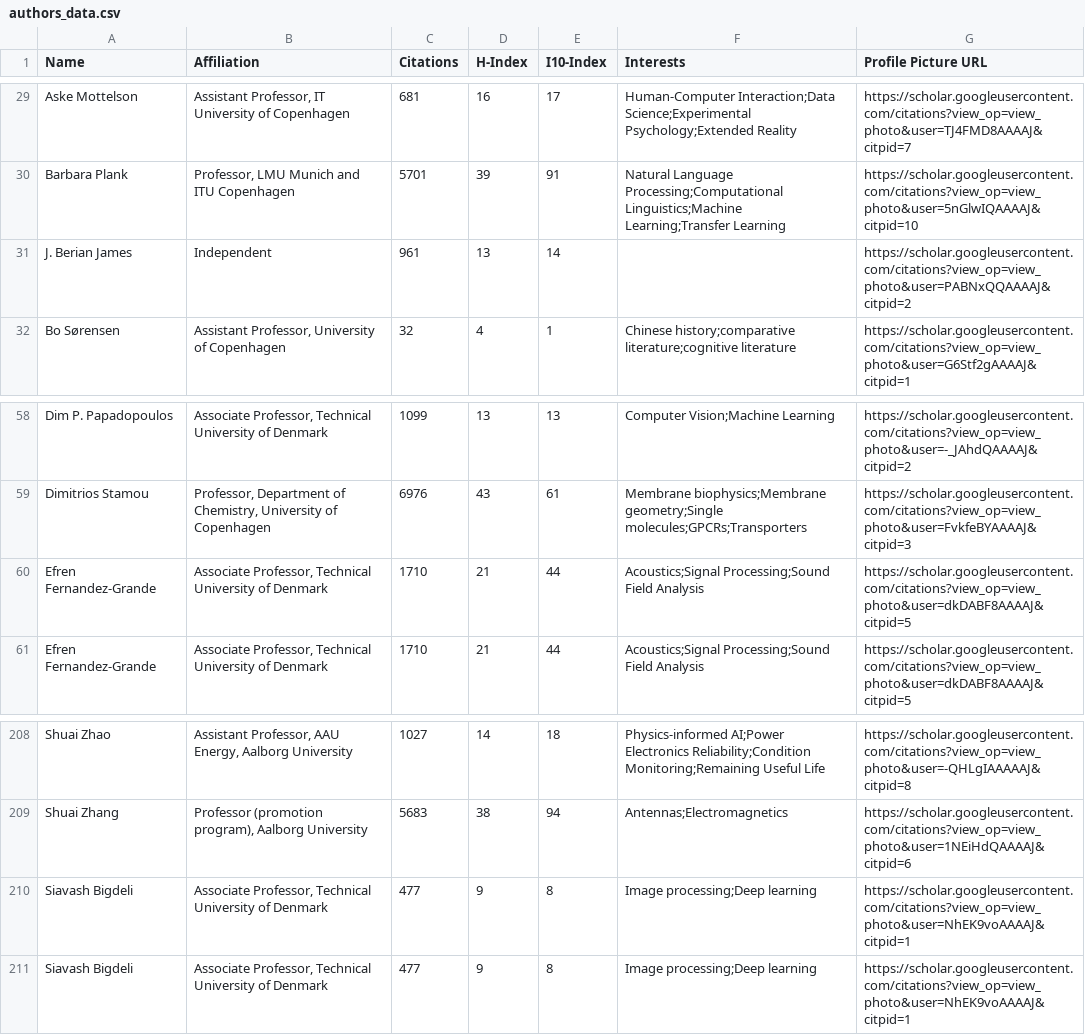
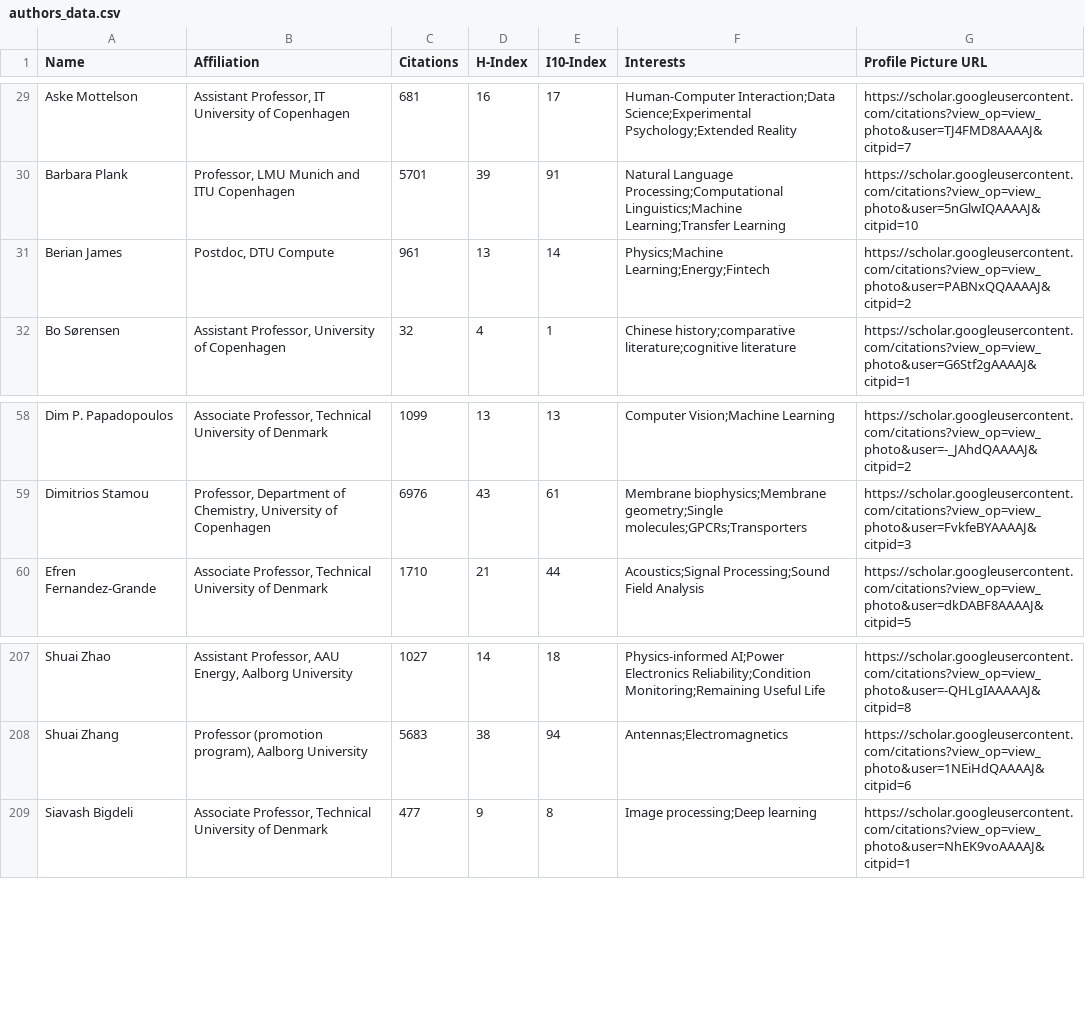
Before and after one commit to sergebelongie/p1r, a CSV file: data/authors_data.csv, drawn as a sheet; only a part is shown, gaps mark what is left out.

Commit message:
data update (berian :), remove some dupes

```diff
--- a/data/authors_data.csv
+++ b/data/authors_data.csv
@@ -30,3 +30,3 @@ Name,Affiliation,Citations,H-Index,I10-Index,Interests,Profile Picture URL
 "Barbara Plank","Professor, LMU Munich and ITU Copenhagen",5701,39,91,"Natural Language Processing;Computational Linguistics;Machine Learning;Transfer Learning","https://scholar.googleusercontent.com/citations?view_op=view_photo&user=5nGlwIQAAAAJ&citpid=10"
-"J. Berian James","Independent",961,13,14,"","https://scholar.googleusercontent.com/citations?view_op=view_photo&user=PABNxQQAAAAJ&citpid=2"
+"Berian James","Postdoc, DTU Compute",961,13,14,"Physics;Machine Learning;Energy;Fintech","https://scholar.googleusercontent.com/citations?view_op=view_photo&user=PABNxQQAAAAJ&citpid=2"
 "Bo Sørensen","Assistant Professor, University of Copenhagen",32,4,1,"Chinese history;comparative literature;cognitive literature","https://scholar.googleusercontent.com/citations?view_op=view_photo&user=G6Stf2gAAAAJ&citpid=1"
@@ -59,3 +59,2 @@ Name,Affiliation,Citations,H-Index,I10-Index,Interests,Profile Picture URL
 "Dimitrios Stamou","Professor, Department of Chemistry, University of Copenhagen",6976,43,61,"Membrane biophysics;Membrane geometry;Single molecules;GPCRs;Transporters","https://scholar.googleusercontent.com/citations?view_op=view_photo&user=FvkfeBYAAAAJ&citpid=3"
-"Efren Fernandez-Grande","Associate Professor, Technical University of Denmark",1710,21,44,"Acoustics;Signal Processing;Sound Field Analysis","https://scholar.googleusercontent.com/citations?view_op=view_photo&user=dkDABF8AAAAJ&citpid=5"
 "Efren Fernandez-Grande","Associate Professor, Technical University of Denmark",1710,21,44,"Acoustics;Signal Processing;Sound Field Analysis","https://scholar.googleusercontent.com/citations?view_op=view_photo&user=dkDABF8AAAAJ&citpid=5"
@@ -209,3 +208,2 @@ Name,Affiliation,Citations,H-Index,I10-Index,Interests,Profile Picture URL
 "Shuai Zhang","Professor (promotion program), Aalborg University",5683,38,94,"Antennas;Electromagnetics","https://scholar.googleusercontent.com/citations?view_op=view_photo&user=1NEiHdQAAAAJ&citpid=6"
-"Siavash Bigdeli","Associate Professor, Technical University of Denmark",477,9,8,"Image processing;Deep learning","https://scholar.googleusercontent.com/citations?view_op=view_photo&user=NhEK9voAAAAJ&citpid=1"
 "Siavash Bigdeli","Associate Professor, Technical University of Denmark",477,9,8,"Image processing;Deep learning","https://scholar.googleusercontent.com/citations?view_op=view_photo&user=NhEK9voAAAAJ&citpid=1"
```
